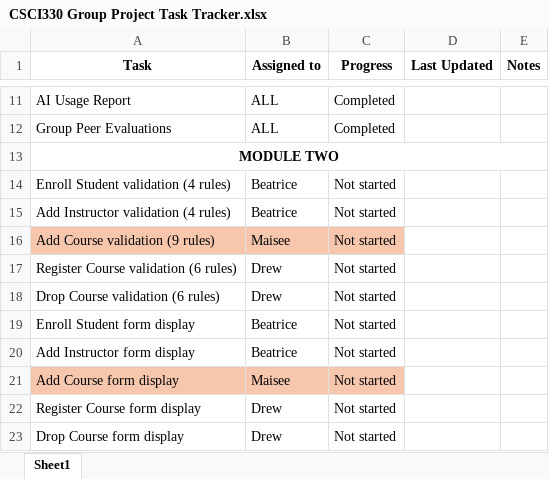
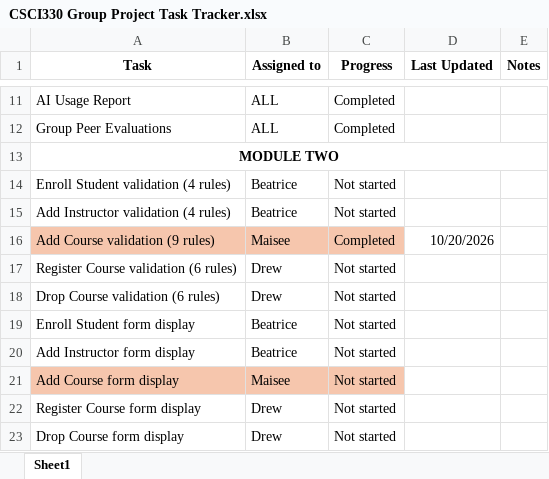
Before and after one commit to Trix-hay/Web-Design-and-Programming-GroupWork, an Excel workbook: CSCI330 Group Project Task Tracker.xlsx, sheet Sheet1, drawn as a sheet; only a part is shown, gaps mark what is left out; values as stored, in another font and other column widths than the file's, no borders; the diff names each change by its address in the sheet, - before the commit and + after, or states it on an @@ line.

```diff
--- a/CSCI330 Group Project Task Tracker.xlsx (sheet Sheet1)
+++ b/CSCI330 Group Project Task Tracker.xlsx (sheet Sheet1)
-C16 (Progress): Not started
+C16 (Progress): Completed
-D16 (Last Updated): (empty)
+D16 (Last Updated): 10/20/2026
```
Also changed, not shown: 2 other files.
